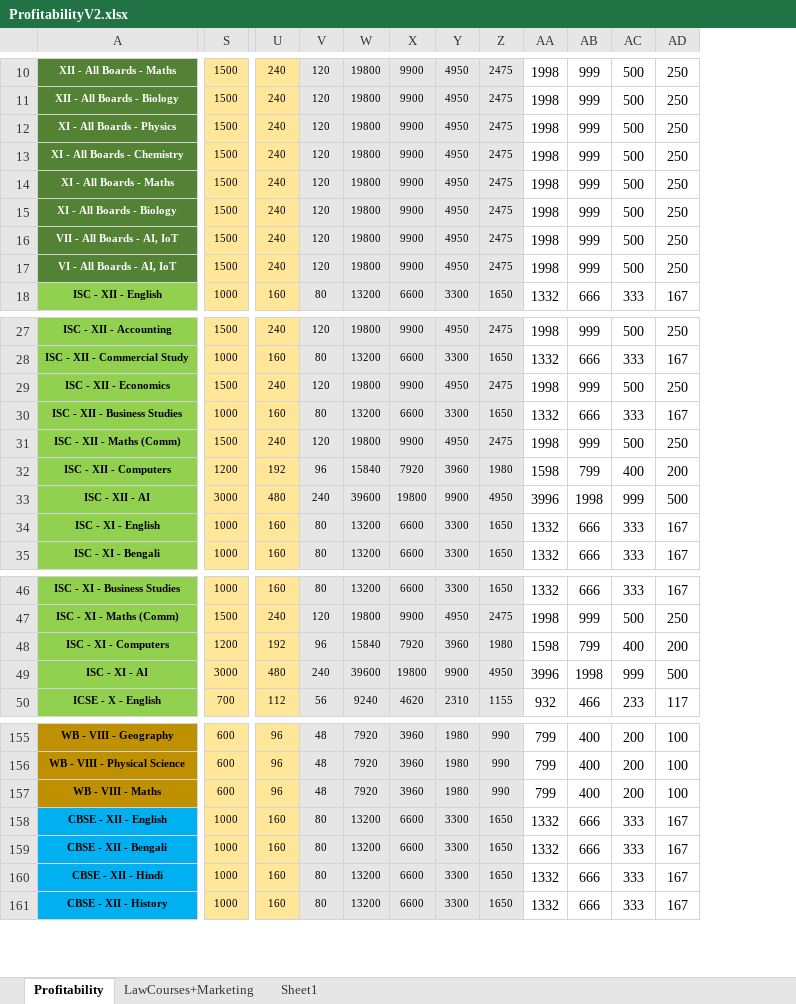
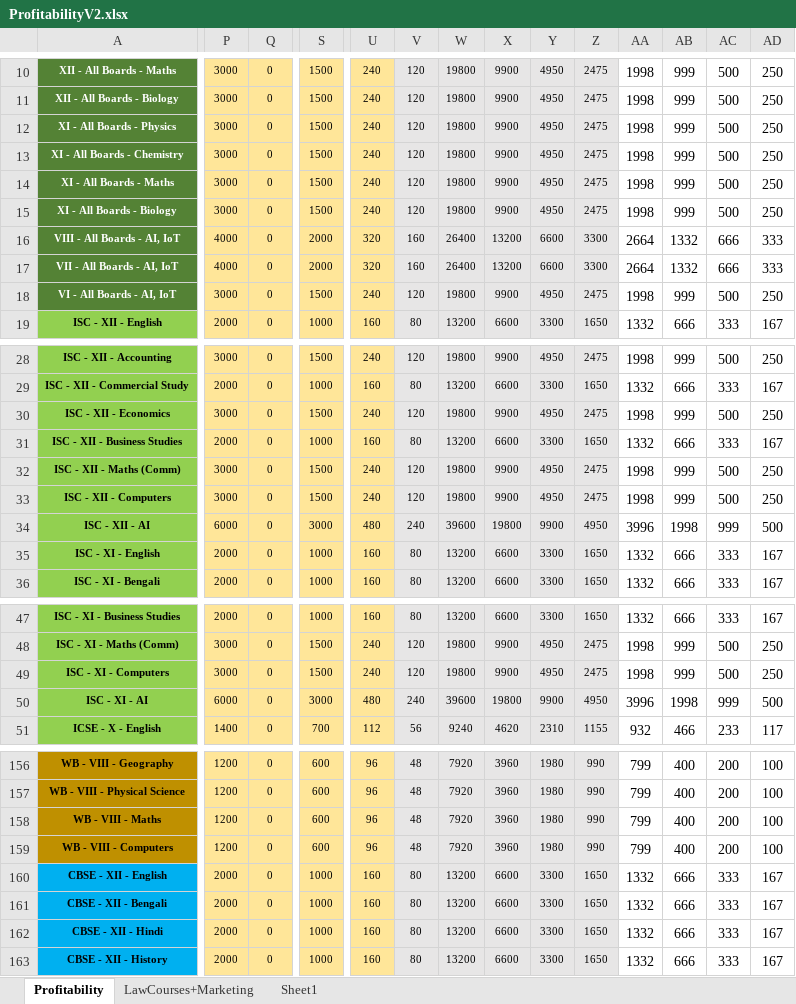
Before and after one commit to anodiamadm/Docs, an Excel workbook: Offline/BusinessManagement/ProfitabilityV2.xlsx, sheet Profitability, drawn as a sheet; only a part is shown, gaps mark what is left out; values as stored, in another font and other column widths than the file's, no borders; addresses are those after the commit; rows hold the shown columns only; the diff covers the shown part only; the diff names each change by its address in the sheet, - before the commit and + after, or states it on an @@ line.

```diff
--- a/Offline/BusinessManagement/ProfitabilityV2.xlsx (sheet Profitability)
+++ b/Offline/BusinessManagement/ProfitabilityV2.xlsx (sheet Profitability)
@@ column P unhidden, rows 10-15: all 3000; rows 17-19: 4000 | 3000 | 2000; rows 28-36: 3000 | 2000 | 3000 | 2000 | 3000 | 3000 | 6000 | 2000 | 2000; rows 47-51: 2000 | 3000 | 3000 | 6000 | 1400; rows 156-158: all 1200; rows 160-163: all 2000 @@
@@ column Q unhidden, rows 10-15: all 0; rows 17-19: all 0; rows 28-36: all 0; rows 47-51: all 0; rows 156-158: all 0; rows 160-163: all 0 @@
+row 16: VIII - All Boards - AI, IoT | 4000 | 0 | 2000 | 320 | 160 | 26400 | 13200 | 6600 | 3300 | 2664 | 1332 | 666 | 333
-S17: 1500
+S17: 2000
-U17: 240
+U17: 320
-V17: 120
+V17: 160
-W17: 19800
+W17: 26400
-X17: 9900
+X17: 13200
-Y17: 4950
+Y17: 6600
-Z17: 2475
+Z17: 3300
-AA17: 1998
+AA17: 2664
-AB17: 999
+AB17: 1332
-AC17: 500
+AC17: 666
-AD17: 250
+AD17: 333
-S33: 1200
+S33: 1500
-U33: 192
+U33: 240
-V33: 96
+V33: 120
-W33: 15840
+W33: 19800
-X33: 7920
+X33: 9900
-Y33: 3960
+Y33: 4950
-Z33: 1980
+Z33: 2475
-AA33: 1598
+AA33: 1998
-AB33: 799
+AB33: 999
-AC33: 400
+AC33: 500
-AD33: 200
+AD33: 250
-S49: 1200
+S49: 1500
-U49: 192
+U49: 240
-V49: 96
+V49: 120
-W49: 15840
+W49: 19800
-X49: 7920
+X49: 9900
-Y49: 3960
+Y49: 4950
-Z49: 1980
+Z49: 2475
-AA49: 1598
+AA49: 1998
-AB49: 799
+AB49: 999
-AC49: 400
+AC49: 500
-AD49: 200
+AD49: 250
+row 159: WB - VIII - Computers | 1200 | 0 | 600 | 96 | 48 | 7920 | 3960 | 1980 | 990 | 799 | 400 | 200 | 100
```
Also changed, not shown: 210 edited cells elsewhere in this sheet, formulas that keep their value, hidden cells, 8 other files.
